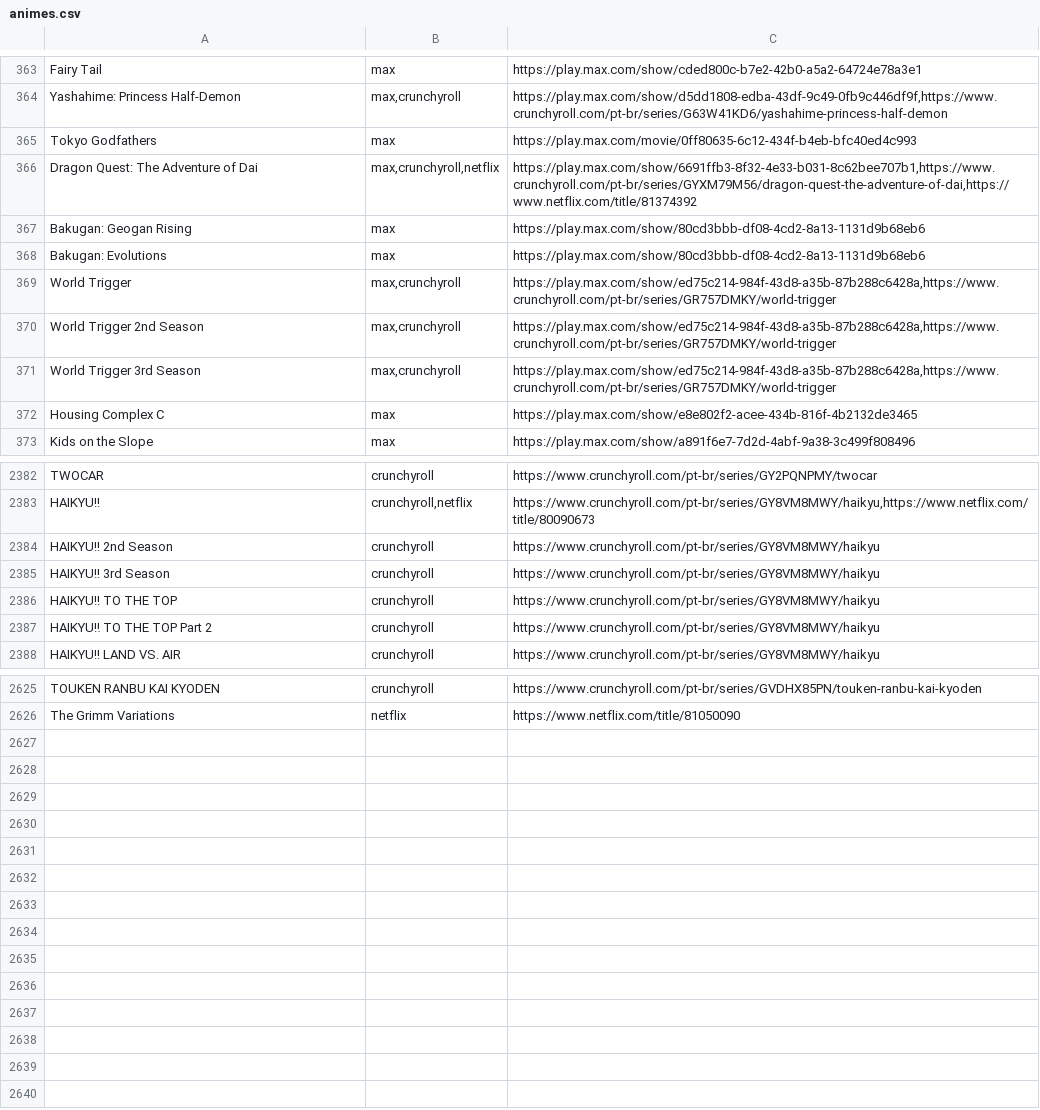
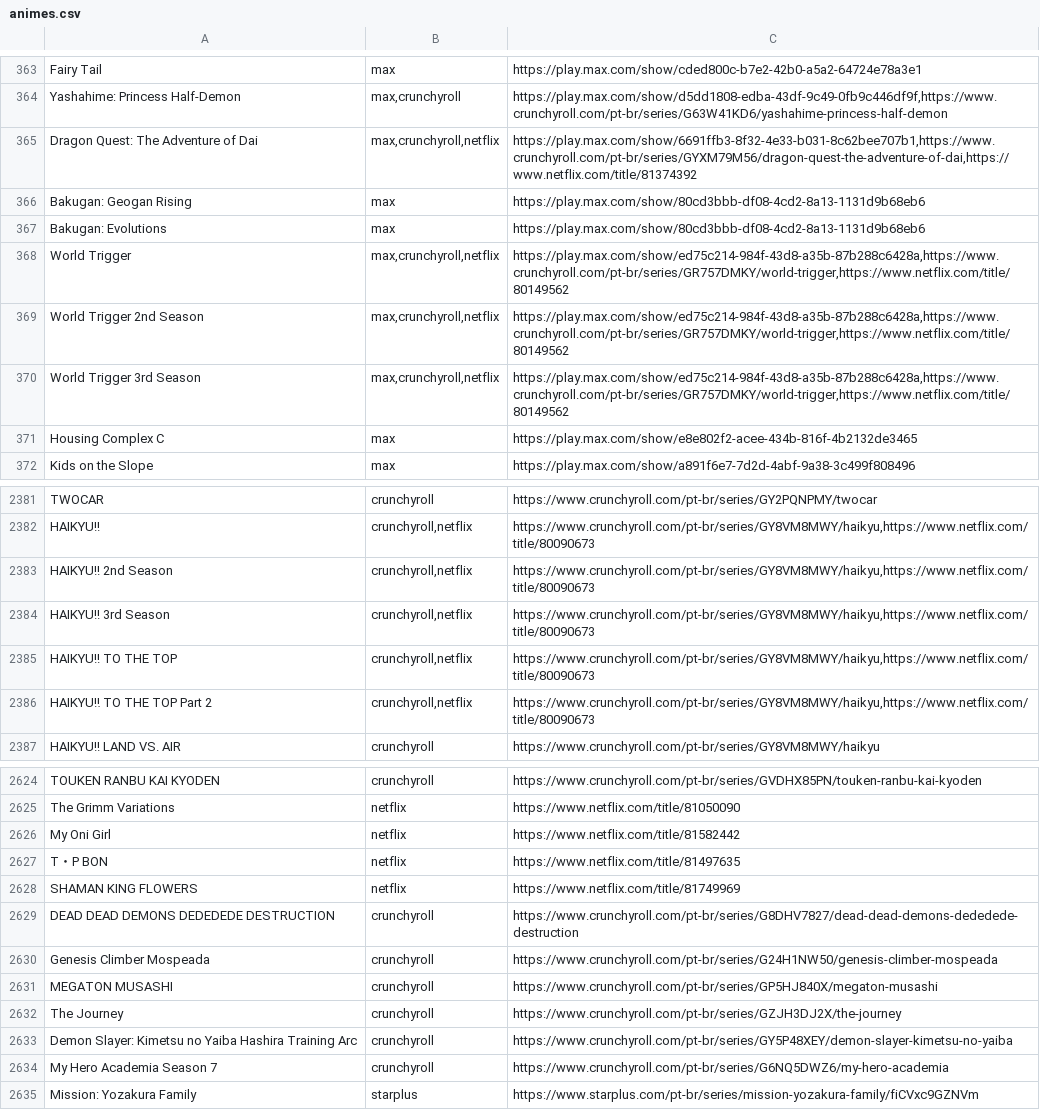
Before and after one commit to SantosThiago/Aniwatch_site, a CSV file: animes.csv, drawn as a sheet; only a part is shown, gaps mark what is left out; the diff covers the shown part only.

```diff
--- a/animes.csv
+++ b/animes.csv
@@ -364,3 +364,2 @@ Fairy Tail,max,https://play.max.com/show/cded800c-b7e2-42b0-a5a2-64724e78a3e1
 Yashahime: Princess Half-Demon,"max,crunchyroll","https://play.max.com/show/d5dd1808-edba-43df-9c49-0fb9c446df9f,https://www.crunchyroll.com/pt-br/series/G63W41KD6/yashahime-princess-half-demon"
-Tokyo Godfathers,max,https://play.max.com/movie/0ff80635-6c12-434f-b4eb-bfc40ed4c993
 Dragon Quest: The Adventure of Dai,"max,crunchyroll,netflix","https://play.max.com/show/6691ffb3-8f32-4e33-b031-8c62bee707b1,https://www.crunchyroll.com/pt-br/series/GYXM79M56/dragon-quest-the-adventure-of-dai,https://www.netflix.com/title/81374392"
@@ -368,5 +367,5 @@ Bakugan: Geogan Rising,max,https://play.max.com/show/80cd3bbb-df08-4cd2-8a13-113
 Bakugan: Evolutions,max,https://play.max.com/show/80cd3bbb-df08-4cd2-8a13-1131d9b68eb6
-World Trigger,"max,crunchyroll","https://play.max.com/show/ed75c214-984f-43d8-a35b-87b288c6428a,https://www.crunchyroll.com/pt-br/series/GR757DMKY/world-trigger"
-World Trigger 2nd Season,"max,crunchyroll","https://play.max.com/show/ed75c214-984f-43d8-a35b-87b288c6428a,https://www.crunchyroll.com/pt-br/series/GR757DMKY/world-trigger"
-World Trigger 3rd Season,"max,crunchyroll","https://play.max.com/show/ed75c214-984f-43d8-a35b-87b288c6428a,https://www.crunchyroll.com/pt-br/series/GR757DMKY/world-trigger"
+World Trigger,"max,crunchyroll,netflix","https://play.max.com/show/ed75c214-984f-43d8-a35b-87b288c6428a,https://www.crunchyroll.com/pt-br/series/GR757DMKY/world-trigger,https://www.netflix.com/title/80149562"
+World Trigger 2nd Season,"max,crunchyroll,netflix","https://play.max.com/show/ed75c214-984f-43d8-a35b-87b288c6428a,https://www.crunchyroll.com/pt-br/series/GR757DMKY/world-trigger,https://www.netflix.com/title/80149562"
+World Trigger 3rd Season,"max,crunchyroll,netflix","https://play.max.com/show/ed75c214-984f-43d8-a35b-87b288c6428a,https://www.crunchyroll.com/pt-br/series/GR757DMKY/world-trigger,https://www.netflix.com/title/80149562"
 Housing Complex C,max,https://play.max.com/show/e8e802f2-acee-434b-816f-4b2132de3465
@@ -2383,6 +2382,6 @@ TWOCAR,crunchyroll,https://www.crunchyroll.com/pt-br/series/GY2PQNPMY/twocar
 HAIKYU!!,"crunchyroll,netflix","https://www.crunchyroll.com/pt-br/series/GY8VM8MWY/haikyu,https://www.netflix.com/title/80090673"
-HAIKYU!! 2nd Season,crunchyroll,https://www.crunchyroll.com/pt-br/series/GY8VM8MWY/haikyu
-HAIKYU!! 3rd Season,crunchyroll,https://www.crunchyroll.com/pt-br/series/GY8VM8MWY/haikyu
-HAIKYU!! TO THE TOP,crunchyroll,https://www.crunchyroll.com/pt-br/series/GY8VM8MWY/haikyu
-HAIKYU‼ TO THE TOP Part 2,crunchyroll,https://www.crunchyroll.com/pt-br/series/GY8VM8MWY/haikyu
+HAIKYU!! 2nd Season,"crunchyroll,netflix","https://www.crunchyroll.com/pt-br/series/GY8VM8MWY/haikyu,https://www.netflix.com/title/80090673"
+HAIKYU!! 3rd Season,"crunchyroll,netflix","https://www.crunchyroll.com/pt-br/series/GY8VM8MWY/haikyu,https://www.netflix.com/title/80090673"
+HAIKYU!! TO THE TOP,"crunchyroll,netflix","https://www.crunchyroll.com/pt-br/series/GY8VM8MWY/haikyu,https://www.netflix.com/title/80090673"
+HAIKYU‼ TO THE TOP Part 2,"crunchyroll,netflix","https://www.crunchyroll.com/pt-br/series/GY8VM8MWY/haikyu,https://www.netflix.com/title/80090673"
 HAIKYU!! LAND VS. AIR,crunchyroll,https://www.crunchyroll.com/pt-br/series/GY8VM8MWY/haikyu
@@ -2626 +2625,11 @@ TOUKEN RANBU KAI KYODEN,crunchyroll,https://www.crunchyroll.com/pt-br/series/GVD
 The Grimm Variations,netflix,https://www.netflix.com/title/81050090
+My Oni Girl,netflix,https://www.netflix.com/title/81582442
+T・P BON,netflix,https://www.netflix.com/title/81497635
+SHAMAN KING FLOWERS,netflix,https://www.netflix.com/title/81749969
+DEAD DEAD DEMONS DEDEDEDE DESTRUCTION,crunchyroll,https://www.crunchyroll.com/pt-br/series/G8DHV7827/dead-dead-demons-dededede-destruction
+Genesis Climber Mospeada,crunchyroll,https://www.crunchyroll.com/pt-br/series/G24H1NW50/genesis-climber-mospeada
+MEGATON MUSASHI,crunchyroll,https://www.crunchyroll.com/pt-br/series/GP5HJ840X/megaton-musashi
+The Journey,crunchyroll,https://www.crunchyroll.com/pt-br/series/GZJH3DJ2X/the-journey
+Demon Slayer: Kimetsu no Yaiba Hashira Training Arc,crunchyroll,https://www.crunchyroll.com/pt-br/series/GY5P48XEY/demon-slayer-kimetsu-no-yaiba
+My Hero Academia Season 7,crunchyroll,https://www.crunchyroll.com/pt-br/series/G6NQ5DWZ6/my-hero-academia
+Mission: Yozakura Family,starplus,https://www.starplus.com/pt-br/series/mission-yozakura-family/fiCVxc9GZNVm
```
Also changed, not shown: 25 edited cells elsewhere in this file, 1 other file.
